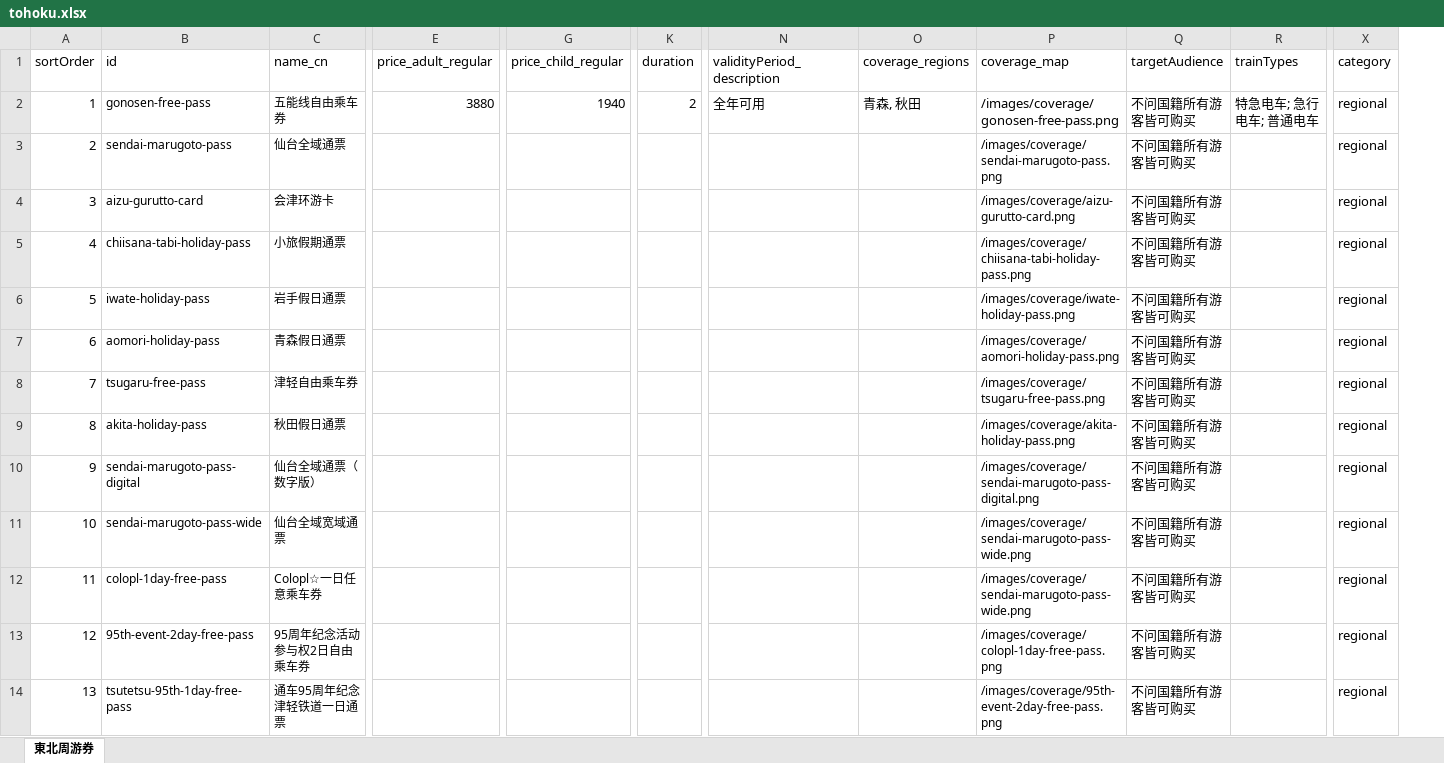
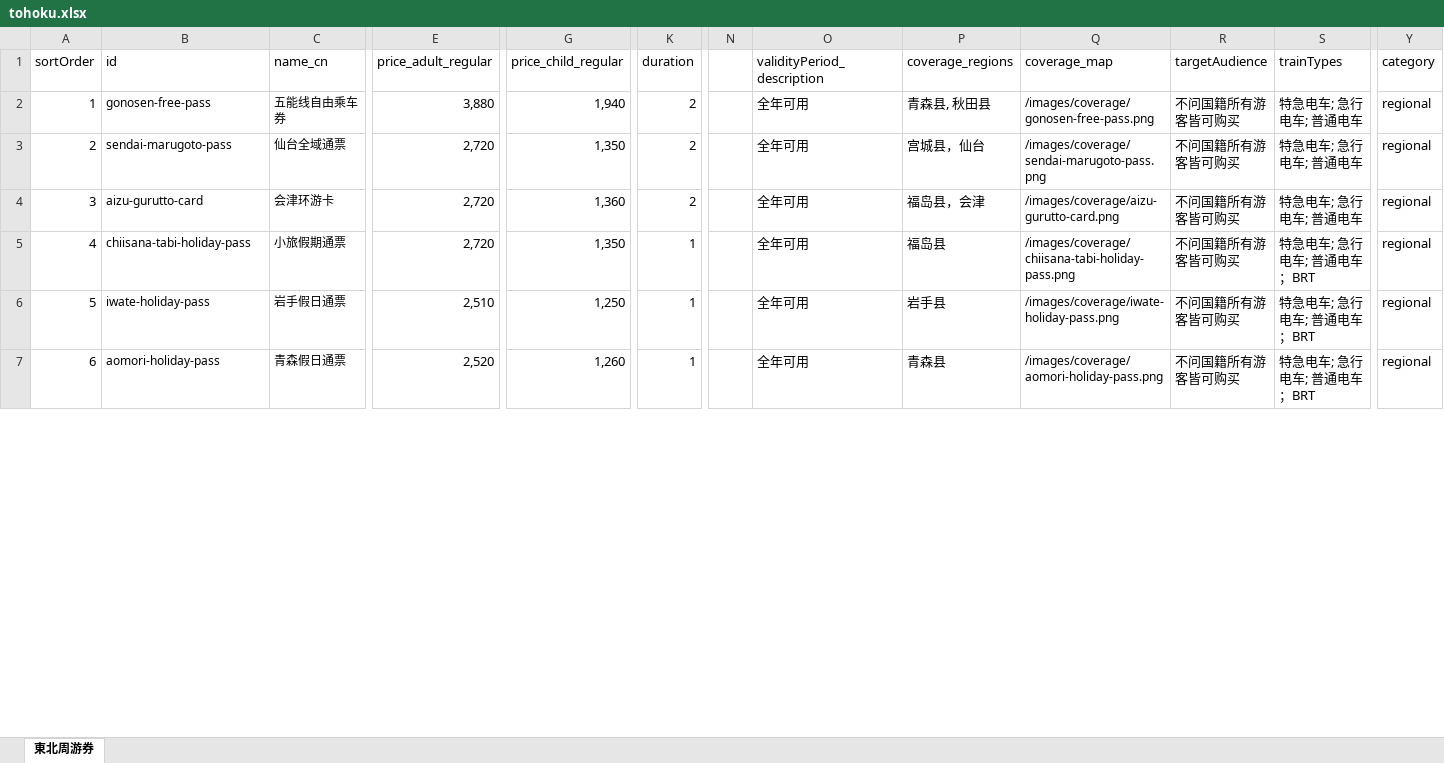
Before and after one commit to Oyim0427/findmyrailpass.net, an Excel workbook: data/excel/tohoku.xlsx, sheet 東北周游券, drawn as a sheet; only a part is shown, gaps mark what is left out; values as stored, in another font and other column widths than the file's, no borders; removed rows and columns are numbered as before the commit, all else as after; rows hold the shown columns only; the diff covers the shown part only; the diff names each change by its address in the sheet, - before the commit and + after, or states it on an @@ line.

```diff
--- a/data/excel/tohoku.xlsx (sheet 東北周游券)
+++ b/data/excel/tohoku.xlsx (sheet 東北周游券)
+column N, empty
-E2 (price_adult_regular): 3880
+E2 (price_adult_regular): 3,880
-G2 (price_child_regular): 1940
+G2 (price_child_regular): 1,940
-P2 (coverage_regions): 青森, 秋田
+P2 (coverage_regions): 青森县, 秋田县
@@ Q2 text size: smaller @@
-E3:E5 (price_adult_regular): (empty)
+E3:E5 (price_adult_regular): 2,720
-G3 (price_child_regular): (empty)
+G3 (price_child_regular): 1,350
-K3:K4 (duration): (empty)
+K3:K4 (duration): 2
-O3:O7 (validityPeriod_description): (empty)
+O3:O7 (validityPeriod_description): 全年可用
-P3 (coverage_regions): (empty)
+P3 (coverage_regions): 宫城县，仙台
-S3:S4 (trainTypes): (empty)
+S3:S4 (trainTypes): 特急电车; 急行电车; 普通电车
-G4 (price_child_regular): (empty)
+G4 (price_child_regular): 1,360
-P4 (coverage_regions): (empty)
+P4 (coverage_regions): 福岛县，会津
-G5 (price_child_regular): (empty)
+G5 (price_child_regular): 1,350
-K5:K7 (duration): (empty)
+K5:K7 (duration): 1
-P5 (coverage_regions): (empty)
+P5 (coverage_regions): 福岛县
-S5:S7 (trainTypes): (empty)
+S5:S7 (trainTypes): 特急电车; 急行电车; 普通电车；BRT
-E6 (price_adult_regular): (empty)
+E6 (price_adult_regular): 2,510
-G6 (price_child_regular): (empty)
+G6 (price_child_regular): 1,250
-P6 (coverage_regions): (empty)
+P6 (coverage_regions): 岩手县
-E7 (price_adult_regular): (empty)
+E7 (price_adult_regular): 2,520
-G7 (price_child_regular): (empty)
+G7 (price_child_regular): 1,260
-P7 (coverage_regions): (empty)
+P7 (coverage_regions): 青森县
-row 8: 7 | tsugaru-free-pass | 津轻自由乘车券 |  |  |  |  |  | /images/coverage/tsugaru-free-pass.png | 不问国籍所有游客皆可购买 |  | regional
-row 9: 8 | akita-holiday-pass | 秋田假日通票 |  |  |  |  |  | /images/coverage/akita-holiday-pass.png | 不问国籍所有游客皆可购买 |  | regional
-row 10: 9 | sendai-marugoto-pass-digital | 仙台全域通票（数字版） |  |  |  |  |  | /images/coverage/sendai-marugoto-pass-digital.png | 不问国籍所有游客皆可购买 |  | regional
-row 11: 10 | sendai-marugoto-pass-wide | 仙台全域宽域通票 |  |  |  |  |  | /images/coverage/sendai-marugoto-pass-wide.png | 不问国籍所有游客皆可购买 |  | regional
-row 12: 11 | colopl-1day-free-pass | Colopl☆一日任意乘车券 |  |  |  |  |  | /images/coverage/sendai-marugoto-pass-wide.png | 不问国籍所有游客皆可购买 |  | regional
-row 13: 12 | 95th-event-2day-free-pass | 95周年纪念活动参与权2日自由乘车券 |  |  |  |  |  | /images/coverage/colopl-1day-free-pass.png | 不问国籍所有游客皆可购买 |  | regional
-row 14: 13 | tsutetsu-95th-1day-free-pass | 通车95周年纪念 津轻铁道一日通票 |  |  |  |  |  | /images/coverage/95th-event-2day-free-pass.png | 不问国籍所有游客皆可购买 |  | regional
```
Also changed, not shown: 15 removed rows and 126 edited cells elsewhere in this sheet, data/excel/hokkaido.xlsx, 7 other files.
